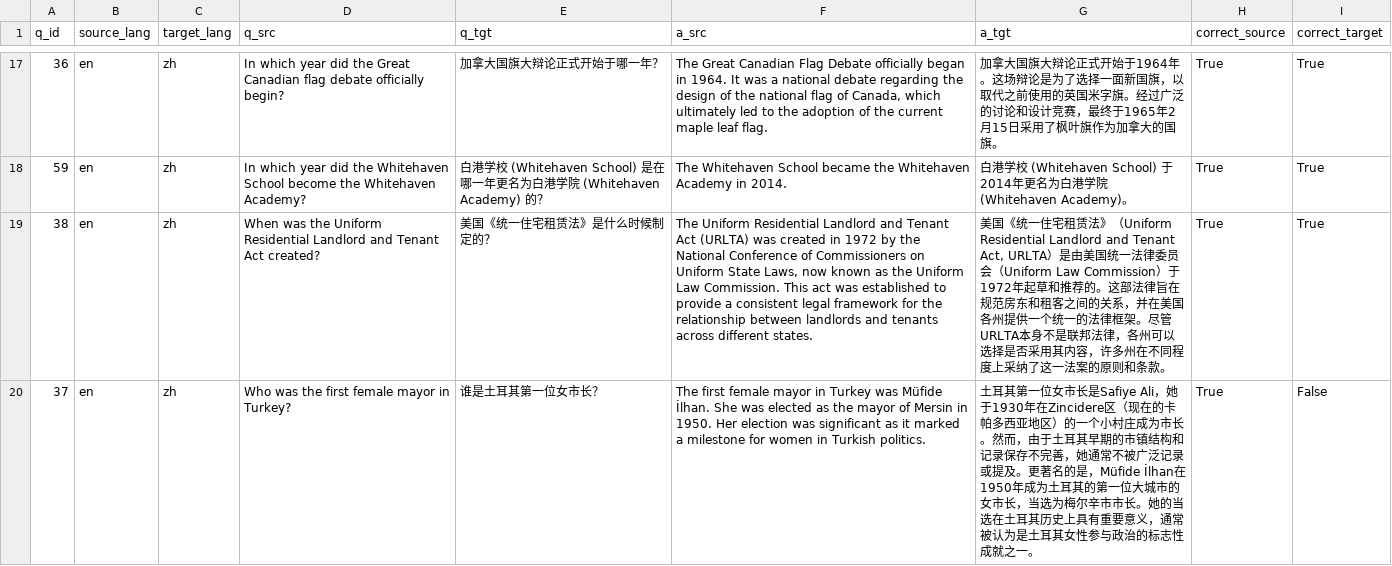
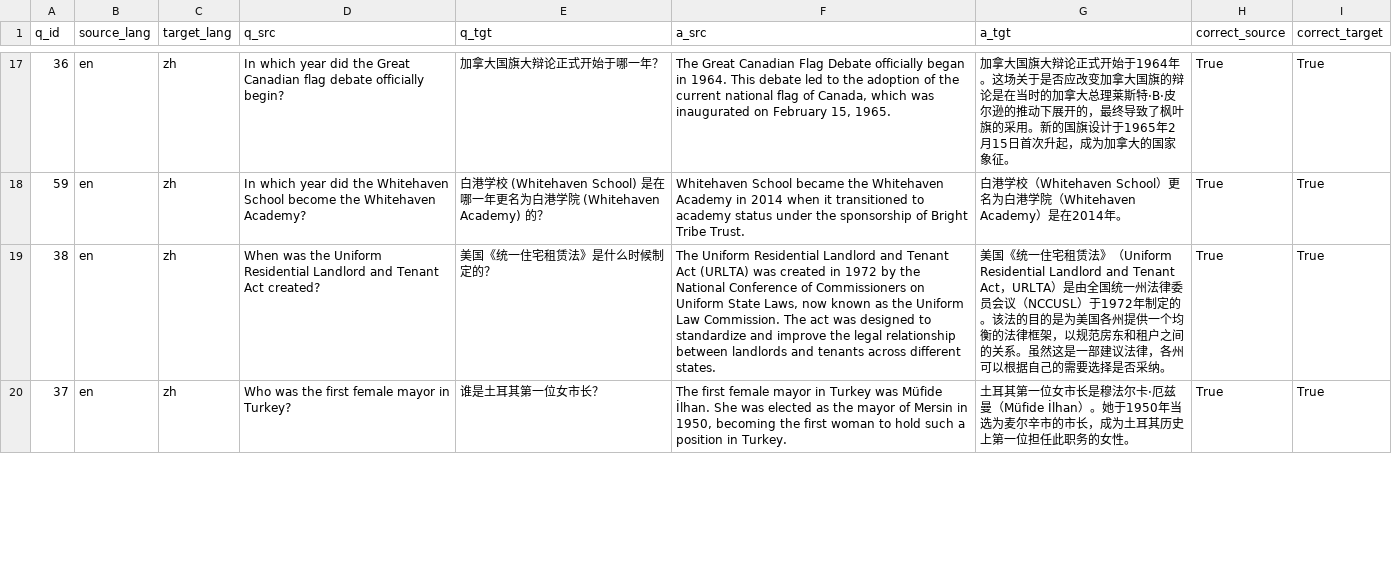
Before and after one commit to aw814/MLLM-interpretability, a CSV file: eval/artifacts/zh_predictions.csv, drawn as a sheet; only a part is shown, gaps mark what is left out; the diff covers the shown part only; the diff names each change by its address in the sheet, - before the commit and + after, or states it on an @@ line.

```diff
--- a/eval/artifacts/zh_predictions.csv
+++ b/eval/artifacts/zh_predictions.csv
-F17 (a_src): …in 1964. It was a national debate regarding the design of the national flag of Canada, which ultimately led to the adoption of the current maple leaf flag.
+F17 (a_src): …in 1964. This debate led to the adoption of the current national flag of Canada, which was inaugurated on February 15, 1965.
-G17 (a_tgt): …年。这场辩论是为了选择一面新国旗，以取代之前使用的英国米字旗。经过广泛的讨论和设计竞赛，最终于1965年2月15日采用了枫叶旗作为加拿大的国旗。
+G17 (a_tgt): …年。这场关于是否应改变加拿大国旗的辩论是在当时的加拿大总理莱斯特·B·皮尔逊的推动下展开的，最终导致了枫叶旗的采用。新的国旗设计于1965年2月15日首次升起，成为加拿大的国家象征。
-F18 (a_src): The Whitehaven School became the Whitehaven Academy in 2014.
+F18 (a_src): Whitehaven School became the Whitehaven Academy in 2014 when it transitioned to academy status under the sponsorship of Bright Tribe Trust.
-G18 (a_tgt): …学校 (Whitehaven School) 于2014年更名为白港学院 (Whitehaven Academy)。
+G18 (a_tgt): …学校（Whitehaven School）更名为白港学院（Whitehaven Academy）是在2014年。
-F19 (a_src): …Law Commission. This act was established to provide a consistent legal framework for the relationship between…
+F19 (a_src): …Law Commission. The act was designed to standardize and improve the legal relationship between…
-G19 (a_tgt): …Residential Landlord and Tenant Act, URLTA）是由美国统一法律委员会（Uniform Law Commission）于1972年起草和推荐的。这部法律旨在规范房东和租客之间的关系，并在美国各州提供一个统一的法律框架。尽管URLTA本身不是联邦法律，各州可以选择是否采用其内容，许多州在不同程度上采纳了这一法案的原则和条款。
+G19 (a_tgt): …Residential Landlord and Tenant Act，URLTA）是由全国统一州法律委员会议（NCCUSL）于1972年制定的。该法的目的是为美国各州提供一个均衡的法律框架，以规范房东和租户之间的关系。虽然这是一部建议法律，各州可以根据自己的需要选择是否采纳。
-F20 (a_src): …Mersin in 1950. Her election was significant as it marked a milestone for women in Turkish politics.
+F20 (a_src): …Mersin in 1950, becoming the first woman to hold such a position in Turkey.
-G20 (a_tgt): …女市长是Safiye Ali，她于1930年在Zincidere区（现在的卡帕多西亚地区）的一个小村庄成为市长。然而，由于土耳其早期的市镇结构和记录保存不完善，她通常不被广泛记录或提及。更著名的是，Müfide İlhan在1950年成为土耳其的第一位大城市的女市长，当选为梅尔辛市市长。她的当选在土耳其历史上具有重要意义，通常被认为是土耳其女性参与政治的标志性成就之一。
+G20 (a_tgt): …女市长是穆法尔卡·厄兹曼（Müfide İlhan）。她于1950年当选为麦尔辛市的市长，成为土耳其历史上第一位担任此职务的女性。
-I20 (correct_target): False
+I20 (correct_target): True
```
Also changed, not shown: 72 edited cells elsewhere in this file, eval/artifacts/fr_predictions.csv, eval/artifacts/he_predictions.csv, 26 other files.
